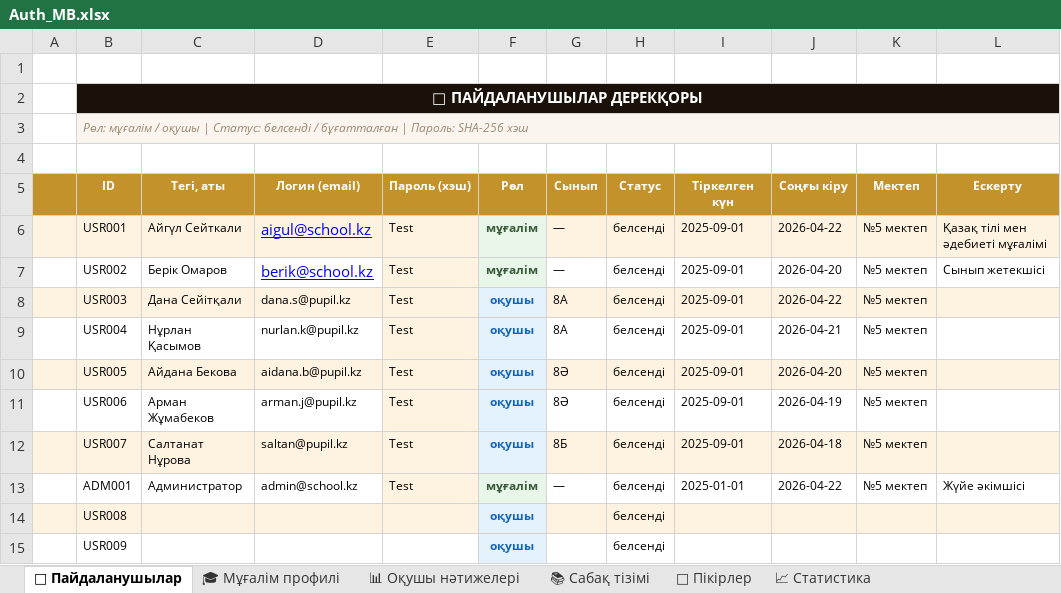
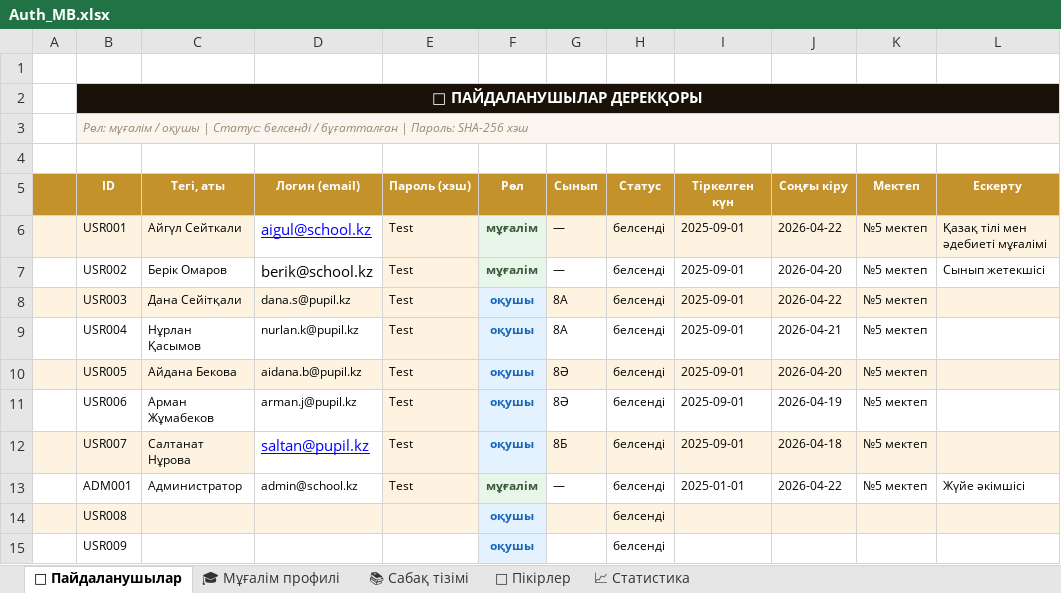
Before and after one commit to nurtileuabdikhalyk/kazakh-literature-portal, an Excel workbook: public/data/Auth_MB.xlsx, sheet 👤 Пайдаланушылар, drawn as a sheet; values as stored, in another font and other column widths than the file's, no borders; the diff names each change by its address in the sheet, - before the commit and + after, or states it on an @@ line.

```diff
--- a/public/data/Auth_MB.xlsx (sheet 👤 Пайдаланушылар)
+++ b/public/data/Auth_MB.xlsx (sheet 👤 Пайдаланушылар)
-sheet tab: 📊 Оқушы нәтижелері
-D6 fill: #FDF3E0
+D6 fill: none
@@ D7 underline: on → off, text colour: #0000FF → black @@
@@ D12 fill: #FDF3E0 → none, underline: off → on, text colour: black → #0000FF, text size: larger @@
```
Also changed, not shown: sheet 📈 Статистика, 3 other files.
